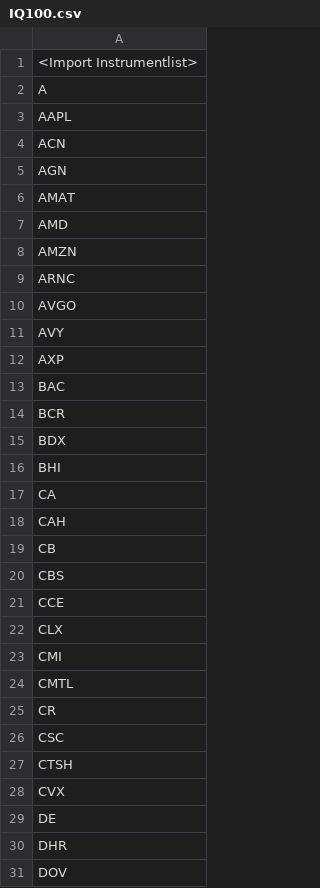
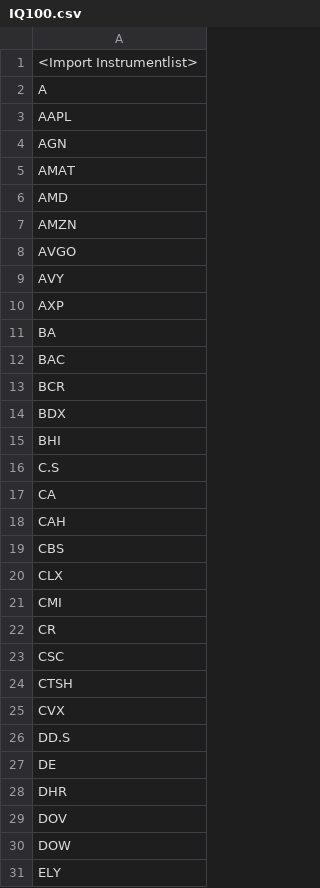
Before and after one commit to simonpucher/AgenaTrader, a CSV file: Tools/Lists/CNBC_IQ100/IQ100.csv, drawn as a sheet; only a part is shown; the shorter side is filled out with more unchanged rows; the diff covers the shown part only.

```diff
--- a/Tools/Lists/CNBC_IQ100/IQ100.csv
+++ b/Tools/Lists/CNBC_IQ100/IQ100.csv
@@ -3,3 +3,2 @@ A
 AAPL
-ACN
 AGN
@@ -8,3 +7,2 @@ AMD
 AMZN
-ARNC
 AVGO
@@ -12,2 +10,3 @@ AVY
 AXP
+BA
 BAC
@@ -16,10 +15,8 @@ BDX
 BHI
+C.S
 CA
 CAH
-CB
 CBS
-CCE
 CLX
 CMI
-CMTL
 CR
@@ -28,2 +25,3 @@ CTSH
 CVX
+DD.S
 DE
```
Also changed, not shown: 35 added rows, 1 removed row and 4 edited cells elsewhere in this file.
